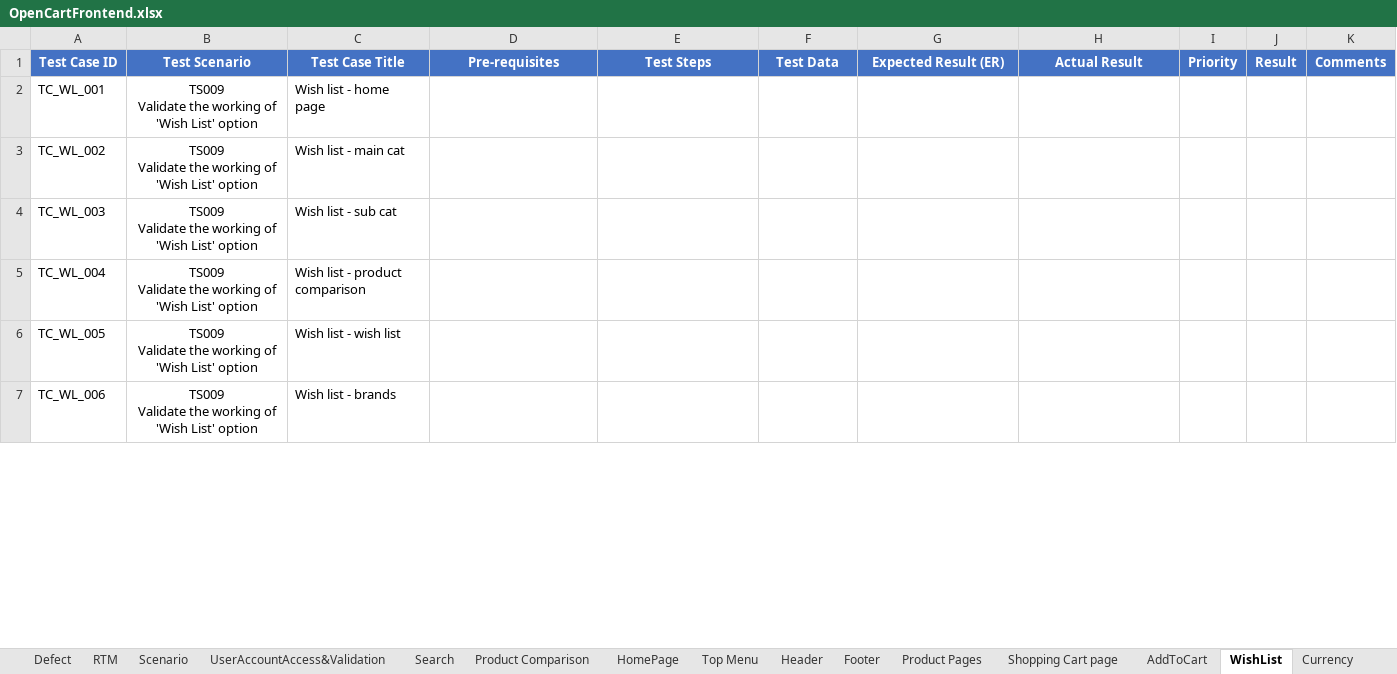
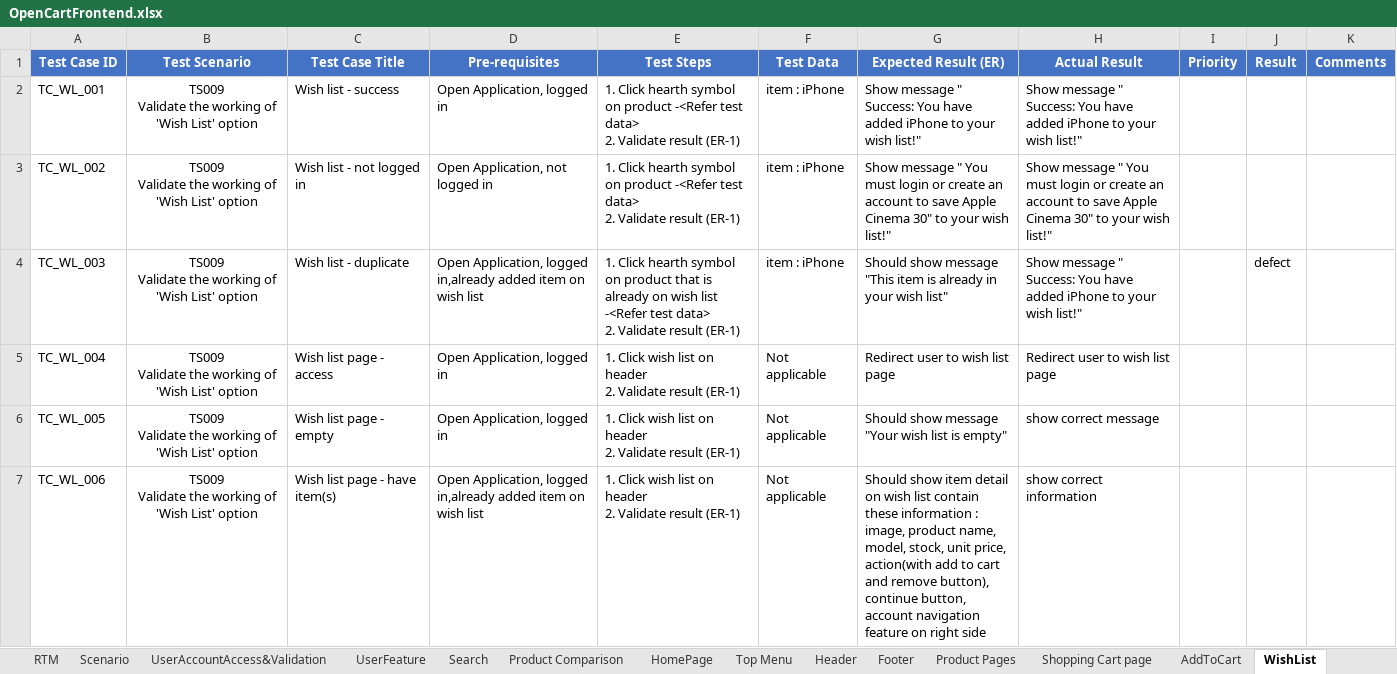
Before and after one commit to PawinThamruangthong/TestingSomething, an Excel workbook: manual test/Open cert/OpenCartFrontend.xlsx, sheet WishList, drawn as a sheet; only a part is shown; values as stored, in another font and other column widths than the file's, no borders; ↵ is a line break in a cell; the diff covers the shown part only; the diff names each change by its address in the sheet, - before the commit and + after, or states it on an @@ line.

Commit message:
Update testcase
Login/register
Search
Addtocart
Wish list
Checkout - blocked

```diff
--- a/manual test/Open cert/OpenCartFrontend.xlsx (sheet WishList)
+++ b/manual test/Open cert/OpenCartFrontend.xlsx (sheet WishList)
+sheet tab: UserFeature
-C2 (Test Case Title): Wish list - home page
+C2 (Test Case Title): Wish list - success
-D2 (Pre-requisites): (empty)
+D2 (Pre-requisites): Open Application, logged in
-E2:E3 (Test Steps): (empty)
+E2:E3 (Test Steps): 1. Click hearth symbol on product -<Refer test data> ↵ 2. Validate result (ER-1)
-F2:F4 (Test Data): (empty)
+F2:F4 (Test Data): item : iPhone
-G2 (Expected Result (ER)): (empty)
+G2 (Expected Result (ER)): Show message " Success: You have added iPhone to your wish list!"
-H2 (Actual Result): (empty)
+H2 (Actual Result): Show message " Success: You have added iPhone to your wish list!"
-C3 (Test Case Title): Wish list - main cat
+C3 (Test Case Title): Wish list - not logged in
-D3 (Pre-requisites): (empty)
+D3 (Pre-requisites): Open Application, not logged in
-G3 (Expected Result (ER)): (empty)
+G3 (Expected Result (ER)): Show message " You must login or create an account to save Apple Cinema 30" to your wish list!"
-H3 (Actual Result): (empty)
+H3 (Actual Result): Show message " You must login or create an account to save Apple Cinema 30" to your wish list!"
-C4 (Test Case Title): Wish list - sub cat
+C4 (Test Case Title): Wish list - duplicate
-D4 (Pre-requisites): (empty)
+D4 (Pre-requisites): Open Application, logged in,already added item on wish list
-E4 (Test Steps): (empty)
+E4 (Test Steps): 1. Click hearth symbol on product that is already on wish list -<Refer test data> ↵ 2. Validate result (ER-1)
-G4 (Expected Result (ER)): (empty)
+G4 (Expected Result (ER)): Should show message "This item is already in your wish list"
-H4 (Actual Result): (empty)
+H4 (Actual Result): Show message " Success: You have added iPhone to your wish list!"
-J4 (Result): (empty)
+J4 (Result): defect
-C5 (Test Case Title): Wish list - product comparison
+C5 (Test Case Title): Wish list page - access
-D5:D6 (Pre-requisites): (empty)
+D5:D6 (Pre-requisites): Open Application, logged in
-E5:E7 (Test Steps): (empty)
+E5:E7 (Test Steps): 1. Click wish list on header ↵ 2. Validate result (ER-1)
-F5:F7 (Test Data): (empty)
+F5:F7 (Test Data): Not applicable
-G5 (Expected Result (ER)): (empty)
+G5 (Expected Result (ER)): Redirect user to wish list page
-H5 (Actual Result): (empty)
+H5 (Actual Result): Redirect user to wish list page
-C6 (Test Case Title): Wish list - wish list
+C6 (Test Case Title): Wish list page - empty
-G6 (Expected Result (ER)): (empty)
+G6 (Expected Result (ER)): Should show message "Your wish list is empty"
-H6 (Actual Result): (empty)
+H6 (Actual Result): show correct message
-C7 (Test Case Title): Wish list - brands
+C7 (Test Case Title): Wish list page - have item(s)
-D7 (Pre-requisites): (empty)
+D7 (Pre-requisites): Open Application, logged in,already added item on wish list
-G7 (Expected Result (ER)): (empty)
+G7 (Expected Result (ER)): Should show item detail on wish list contain these information : ↵ image, product name, model, stock, unit price, action(with add to cart and remove button), continue button, account navigation feature on right side
-H7 (Actual Result): (empty)
+H7 (Actual Result): show correct information
```
Also changed, not shown: 24 edited cells elsewhere in this sheet, sheet UserAccountAccess&Validation, sheet Search, sheet Header, sheet AddToCart, sheet Scenario, sheet Defect, 8 more sheets, other sheet tabs, formulas that keep their value, charts or pictures, 1 other file.
